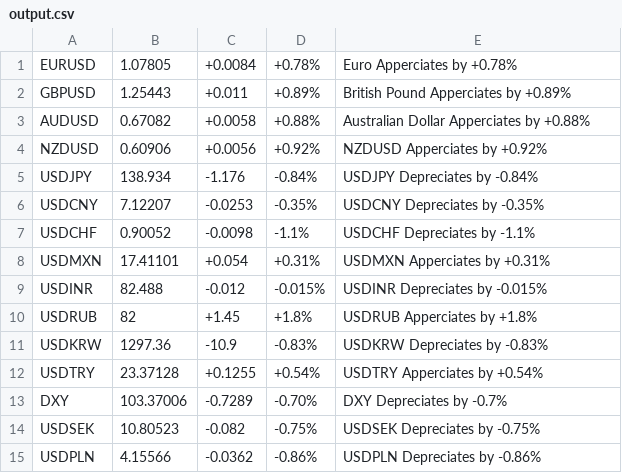
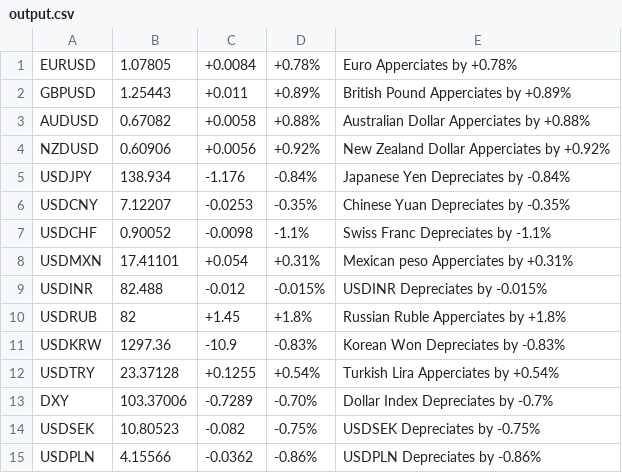
Before and after one commit to stella-vir/if_condition, a CSV file: output.csv, drawn as a sheet; only a part is shown.

```diff
--- a/output.csv
+++ b/output.csv
@@ -3,12 +3,12 @@ GBPUSD	1.25443	+0.011	+0.89%	 British Pound Apperciates by +0.89%
 AUDUSD	0.67082	+0.0058	+0.88%	 Australian Dollar Apperciates by +0.88%
-NZDUSD	0.60906	+0.0056	+0.92%	 NZDUSD Apperciates by +0.92%
-USDJPY	138.934	-1.176	-0.84%	 USDJPY Depreciates by -0.84%
-USDCNY	7.12207	-0.0253	-0.35%	 USDCNY Depreciates by -0.35%
-USDCHF	0.90052	-0.0098	-1.1%	 USDCHF Depreciates by -1.1%
-USDMXN	17.41101	+0.054	+0.31%	 USDMXN Apperciates by +0.31%
+NZDUSD	0.60906	+0.0056	+0.92%	 New Zealand Dollar Apperciates by +0.92%
+USDJPY	138.934	-1.176	-0.84%	 Japanese Yen Depreciates by -0.84%
+USDCNY	7.12207	-0.0253	-0.35%	 Chinese Yuan Depreciates by -0.35%
+USDCHF	0.90052	-0.0098	-1.1%	 Swiss Franc Depreciates by -1.1%
+USDMXN	17.41101	+0.054	+0.31%	 Mexican peso Apperciates by +0.31%
 USDINR	82.488	-0.012	-0.015%	 USDINR Depreciates by -0.015%
-USDRUB	82	+1.45	+1.8%	 USDRUB Apperciates by +1.8%
-USDKRW	1297.36	-10.9	-0.83%	 USDKRW Depreciates by -0.83%
-USDTRY	23.37128	+0.1255	+0.54%	 USDTRY Apperciates by +0.54%
-DXY	103.37006	-0.7289	-0.70%	 DXY Depreciates by -0.7%
+USDRUB	82	+1.45	+1.8%	 Russian Ruble Apperciates by +1.8%
+USDKRW	1297.36	-10.9	-0.83%	 Korean Won Depreciates by -0.83%
+USDTRY	23.37128	+0.1255	+0.54%	 Turkish Lira Apperciates by +0.54%
+DXY	103.37006	-0.7289	-0.70%	 Dollar Index Depreciates by -0.7%
 USDSEK	10.80523	-0.082	-0.75%	 USDSEK Depreciates by -0.75%
```
Also changed, not shown: test_commodity.csv, test_currency.csv, 1 other file.
